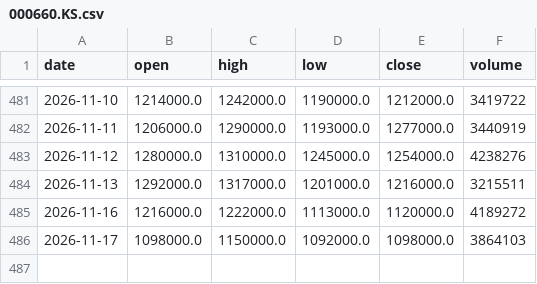
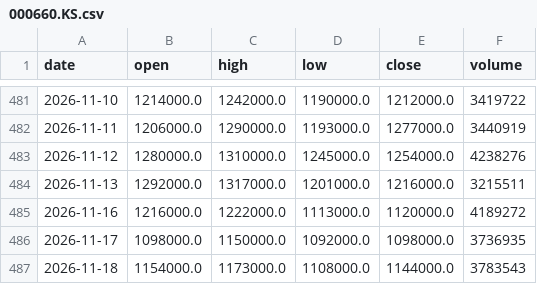
Before and after one commit to graceyjjoo/market-data, a CSV file: market/signals/bars/000660.KS.csv, drawn as a sheet; only a part is shown, gaps mark what is left out.

```diff
--- a/market/signals/bars/000660.KS.csv
+++ b/market/signals/bars/000660.KS.csv
@@ -485,2 +485,3 @@ date,open,high,low,close,volume
 2026-11-16,1216000.0,1222000.0,1113000.0,1120000.0,4189272
-2026-11-17,1098000.0,1150000.0,1092000.0,1098000.0,3864103
+2026-11-17,1098000.0,1150000.0,1092000.0,1098000.0,3736935
+2026-11-18,1154000.0,1173000.0,1108000.0,1144000.0,3783543
```
Also changed, not shown: market/signals/bars/000810.KS.csv, market/signals/bars/005930.KS.csv, 25 other files.
